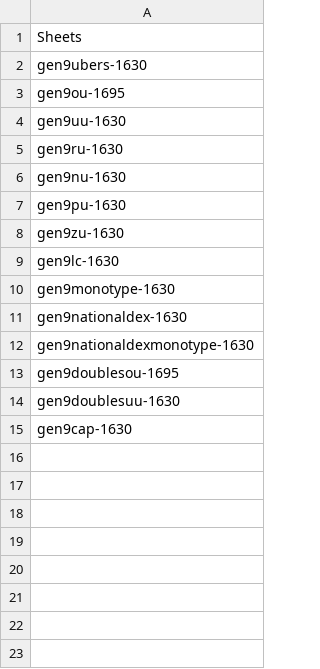
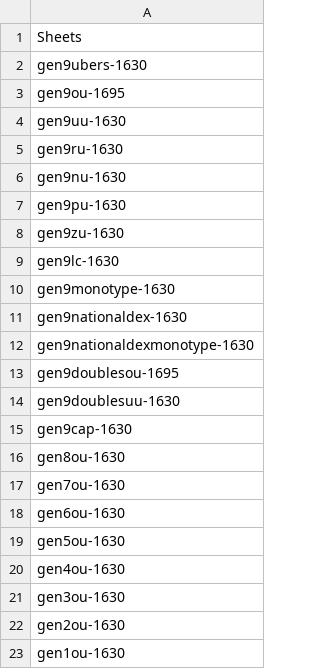
Before and after one commit to RL-beep/ShowdownGraphs, a CSV file: files/metadata.csv, drawn as a sheet.

```diff
--- a/files/metadata.csv
+++ b/files/metadata.csv
@@ -15 +15,9 @@ gen9doublesuu-1630
 gen9cap-1630
+gen8ou-1630
+gen7ou-1630
+gen6ou-1630
+gen5ou-1630
+gen4ou-1630
+gen3ou-1630
+gen2ou-1630
+gen1ou-1630
```
Also changed, not shown: 11 other files.
